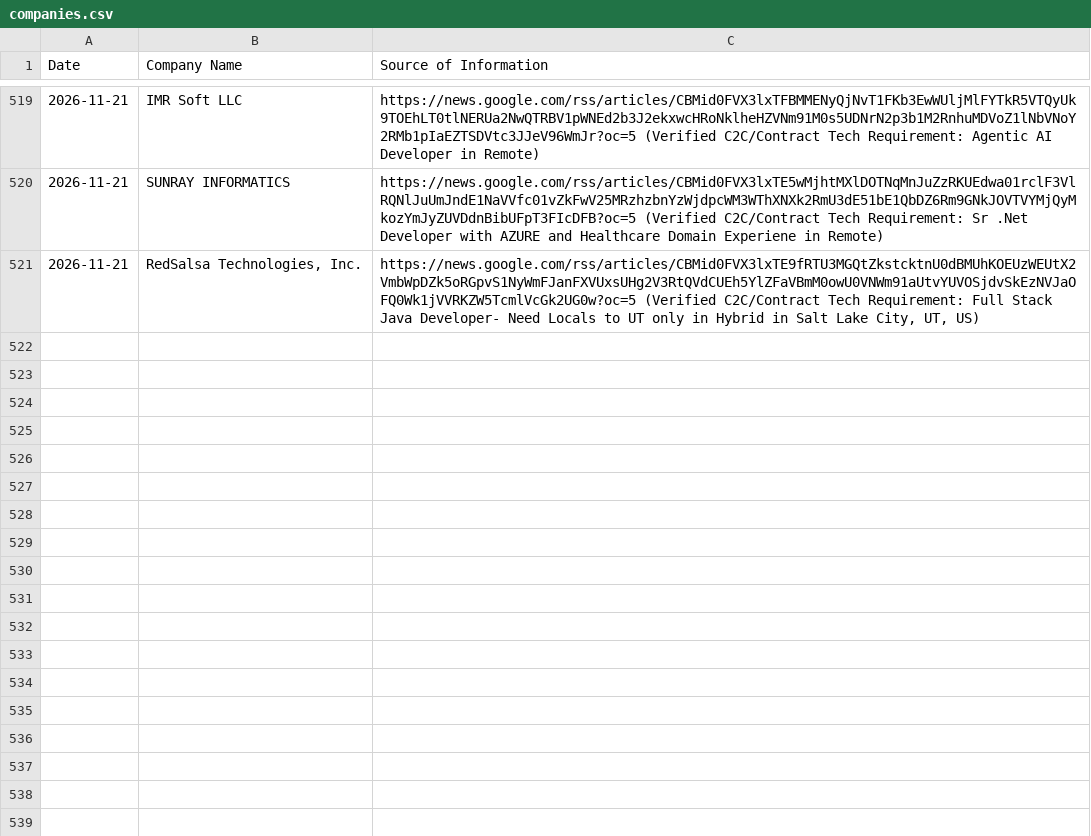
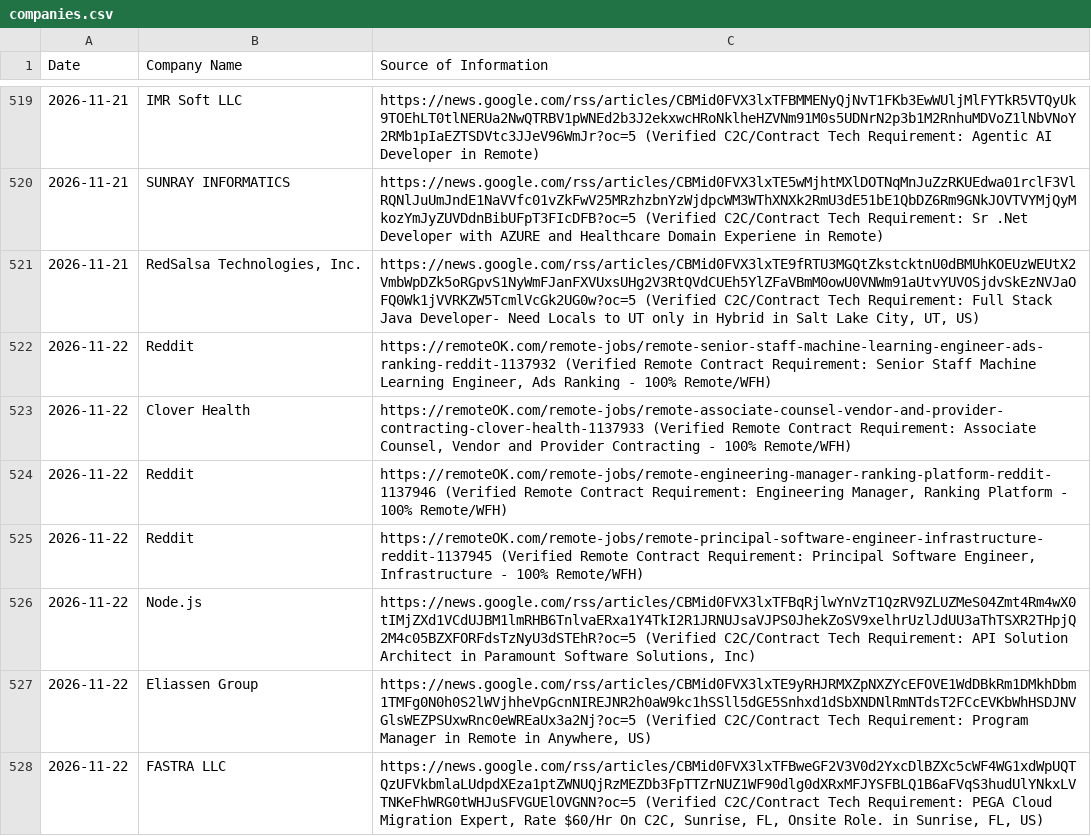
Before and after one commit to divyanshu2074/staff-augmentation-client, a CSV file: companies.csv, drawn as a sheet; only a part is shown, gaps mark what is left out; the diff names each change by its address in the sheet, - before the commit and + after, or states it on an @@ line.

```diff
--- a/companies.csv
+++ b/companies.csv
+row 522: 2026-11-22 | Reddit | https://remoteOK.com/remote-jobs/remote-senior-staff-machine-learning-engineer-ads-ranking-reddit-1137932 (Verified Remote Contract Requirement: Senior Staff Machine Learning Engineer, Ads Ranking - 100% Remote/WFH)
+row 523: 2026-11-22 | Clover Health | https://remoteOK.com/remote-jobs/remote-associate-counsel-vendor-and-provider-contracting-clover-health-1137933 (Verified Remote Contract Requirement: Associate Counsel, Vendor and Provider Contracting - 100% Remote/WFH)
+row 524: 2026-11-22 | Reddit | https://remoteOK.com/remote-jobs/remote-engineering-manager-ranking-platform-reddit-1137946 (Verified Remote Contract Requirement: Engineering Manager, Ranking Platform - 100% Remote/WFH)
+row 525: 2026-11-22 | Reddit | https://remoteOK.com/remote-jobs/remote-principal-software-engineer-infrastructure-reddit-1137945 (Verified Remote Contract Requirement: Principal Software Engineer, Infrastructure - 100% Remote/WFH)
+row 526: 2026-11-22 | Node.js | https://news.google.com/rss/articles/CBMid0FVX3lxTFBqRjlwYnVzT1QzRV9ZLUZMeS04Zmt4Rm4wX0tIMjZXd1VCdUJBM1lmRHB6TnlvaERxa1Y4TkI2R1JRNUJsaVJPS0JhekZoSV9xelhrUzlJdUU3aThTSXR2THpjQ2M4c05BZXFORFdsTzNyU3dSTEhR?oc=5 (Verified C2C/Contract Tech Requirement: API Solution Architect in Paramount Software Solutions, Inc)
+row 527: 2026-11-22 | Eliassen Group | https://news.google.com/rss/articles/CBMid0FVX3lxTE9yRHJRMXZpNXZYcEFOVE1WdDBkRm1DMkhDbm1TMFg0N0h0S2lWVjhheVpGcnNIREJNR2h0aW9kc1hSSll5dGE5Snhxd1dSbXNDNlRmNTdsT2FCcEVKbWhHSDJNVGlsWEZPSUxwRnc0eWREaUx3a2Nj?oc=5 (Verified C2C/Contract Tech Requirement: Program Manager in Remote in Anywhere, US)
+row 528: 2026-11-22 | FASTRA LLC | https://news.google.com/rss/articles/CBMid0FVX3lxTFBweGF2V3V0d2YxcDlBZXc5cWF4WG1xdWpUQTQzUFVkbmlaLUdpdXEza1ptZWNUQjRzMEZDb3FpTTZrNUZ1WF90dlg0dXRxMFJYSFBLQ1B6aFVqS3hudUlYNkxLVTNKeFhWRG0tWHJuSFVGUElOVGNN?oc=5 (Verified C2C/Contract Tech Requirement: PEGA Cloud Migration Expert, Rate $60/Hr On C2C, Sunrise, FL, Onsite Role. in Sunrise, FL, US)
```
